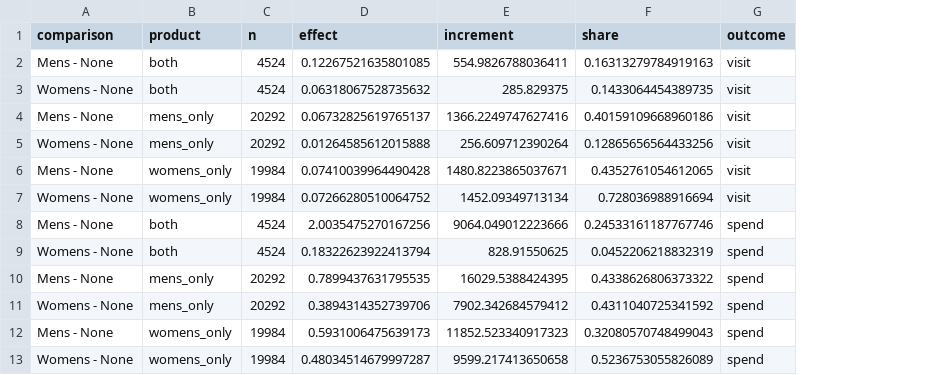
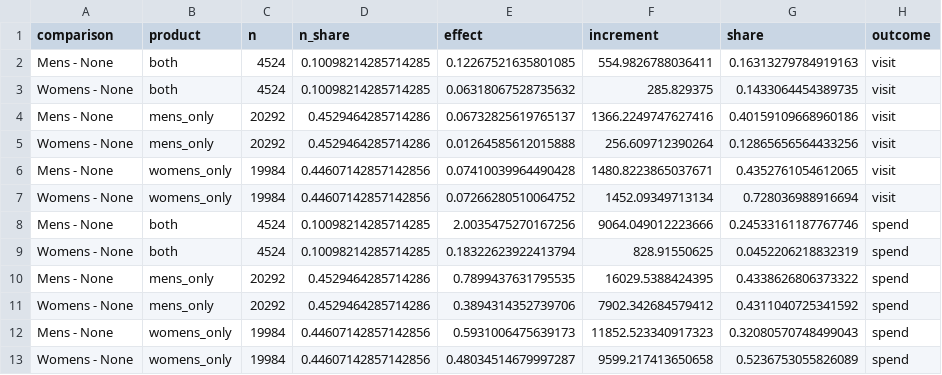
Before and after one commit to buzziru/uplift-modeling, a CSV file: artifacts/ANA-003/tables/incremental_composition.csv, drawn as a sheet; the diff names each change by its address in the sheet, - before the commit and + after, or states it on an @@ line.

```diff
--- a/artifacts/ANA-003/tables/incremental_composition.csv
+++ b/artifacts/ANA-003/tables/incremental_composition.csv
+column D (n_share), rows 2-13: 0.10098214285714285 | 0.10098214285714285 | 0.4529464285714286 | 0.4529464285714286 | 0.44607142857142856 | 0.44607142857142856 | 0.10098214285714285 | 0.10098214285714285 | 0.4529464285714286 | 0.4529464285714286 | 0.44607142857142856 | 0.44607142857142856
```
Also changed, not shown: artifacts/ANA-003/tables/product_profile_above_both_floor.csv, 5 other files.
